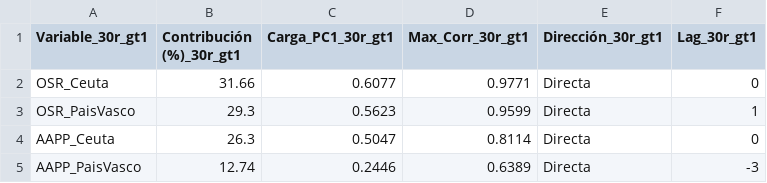
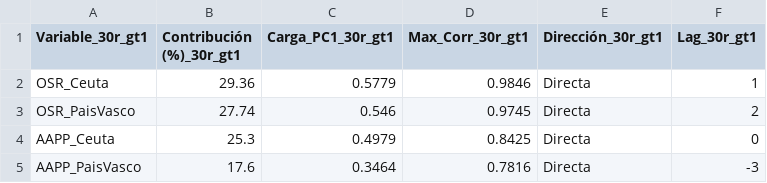
Before and after one commit to LuisaOGH/TFM_archivos, a CSV file: df_30r_gt1_tabla.csv, drawn as a sheet.

Commit message:
Actualizando df_30r_gt1_tabla.csv desde Colab

```diff
--- a/df_30r_gt1_tabla.csv
+++ b/df_30r_gt1_tabla.csv
@@ -1,5 +1,5 @@
 Variable_30r_gt1,Contribución (%)_30r_gt1,Carga_PC1_30r_gt1,Max_Corr_30r_gt1,Dirección_30r_gt1,Lag_30r_gt1
-OSR_Ceuta,31.66,0.6077,0.9771,Directa,0
-OSR_PaisVasco,29.3,0.5623,0.9599,Directa,1
-AAPP_Ceuta,26.3,0.5047,0.8114,Directa,0
-AAPP_PaisVasco,12.74,0.2446,0.6389,Directa,-3
+OSR_Ceuta,29.36,0.5779,0.9846,Directa,1
+OSR_PaisVasco,27.74,0.546,0.9745,Directa,2
+AAPP_Ceuta,25.3,0.4979,0.8425,Directa,0
+AAPP_PaisVasco,17.6,0.3464,0.7816,Directa,-3
```
